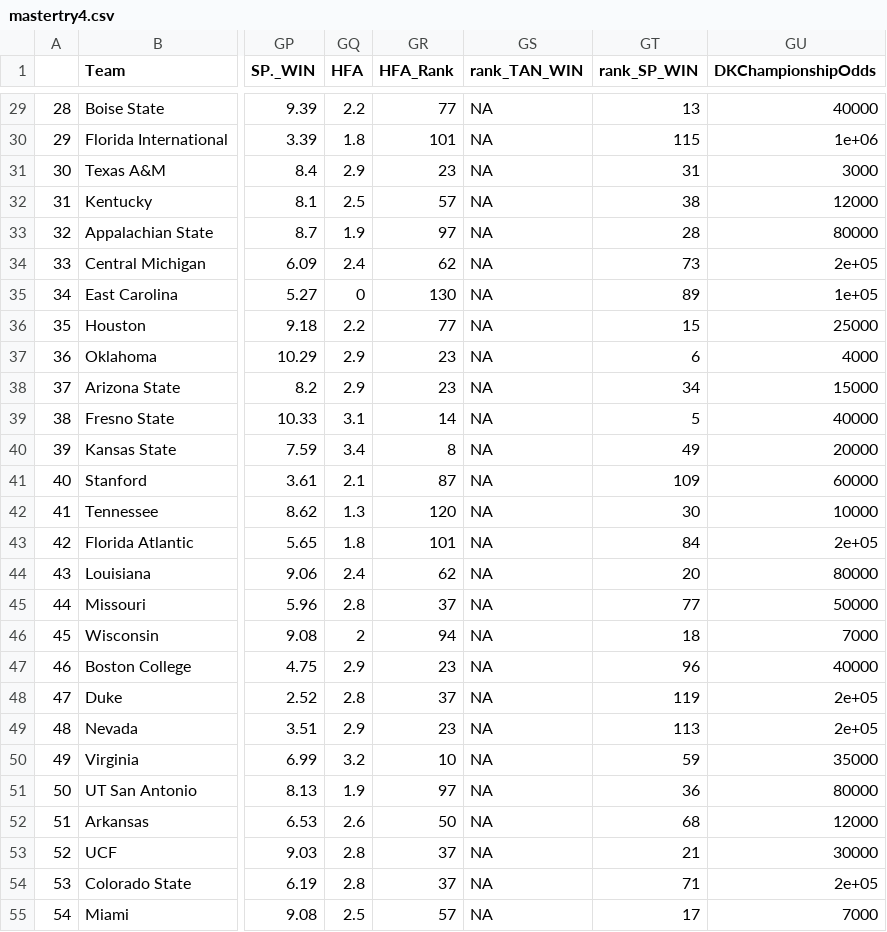
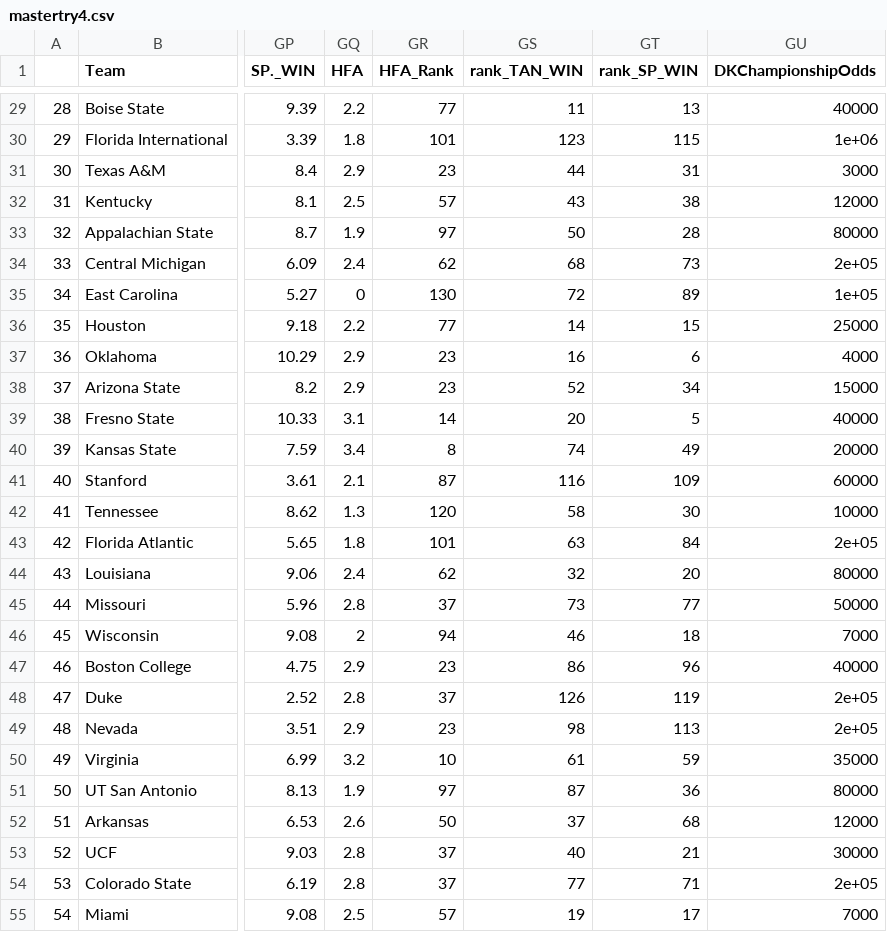
Before and after one commit to ActionAnalyticsCFB/2022, a CSV file: mastertry4.csv, drawn as a sheet; only a part is shown, gaps mark what is left out; the diff covers the shown part only; the diff names each change by its address in the sheet, - before the commit and + after, or states it on an @@ line.

```diff
--- a/mastertry4.csv
+++ b/mastertry4.csv
-GS29 (rank_TAN_WIN): NA
+GS29 (rank_TAN_WIN): 11
-GS30 (rank_TAN_WIN): NA
+GS30 (rank_TAN_WIN): 123
-GS31 (rank_TAN_WIN): NA
+GS31 (rank_TAN_WIN): 44
-GS32 (rank_TAN_WIN): NA
+GS32 (rank_TAN_WIN): 43
-GS33 (rank_TAN_WIN): NA
+GS33 (rank_TAN_WIN): 50
-GS34 (rank_TAN_WIN): NA
+GS34 (rank_TAN_WIN): 68
-GS35 (rank_TAN_WIN): NA
+GS35 (rank_TAN_WIN): 72
-GS36 (rank_TAN_WIN): NA
+GS36 (rank_TAN_WIN): 14
-GS37 (rank_TAN_WIN): NA
+GS37 (rank_TAN_WIN): 16
-GS38 (rank_TAN_WIN): NA
+GS38 (rank_TAN_WIN): 52
-GS39 (rank_TAN_WIN): NA
+GS39 (rank_TAN_WIN): 20
-GS40 (rank_TAN_WIN): NA
+GS40 (rank_TAN_WIN): 74
-GS41 (rank_TAN_WIN): NA
+GS41 (rank_TAN_WIN): 116
-GS42 (rank_TAN_WIN): NA
+GS42 (rank_TAN_WIN): 58
-GS43 (rank_TAN_WIN): NA
+GS43 (rank_TAN_WIN): 63
-GS44 (rank_TAN_WIN): NA
+GS44 (rank_TAN_WIN): 32
-GS45 (rank_TAN_WIN): NA
+GS45 (rank_TAN_WIN): 73
-GS46 (rank_TAN_WIN): NA
+GS46 (rank_TAN_WIN): 46
-GS47 (rank_TAN_WIN): NA
+GS47 (rank_TAN_WIN): 86
-GS48 (rank_TAN_WIN): NA
+GS48 (rank_TAN_WIN): 126
-GS49 (rank_TAN_WIN): NA
+GS49 (rank_TAN_WIN): 98
-GS50 (rank_TAN_WIN): NA
+GS50 (rank_TAN_WIN): 61
-GS51 (rank_TAN_WIN): NA
+GS51 (rank_TAN_WIN): 87
-GS52 (rank_TAN_WIN): NA
+GS52 (rank_TAN_WIN): 37
-GS53 (rank_TAN_WIN): NA
+GS53 (rank_TAN_WIN): 40
-GS54 (rank_TAN_WIN): NA
+GS54 (rank_TAN_WIN): 77
-GS55 (rank_TAN_WIN): NA
+GS55 (rank_TAN_WIN): 19
```
Also changed, not shown: 105 edited cells elsewhere in this file.
